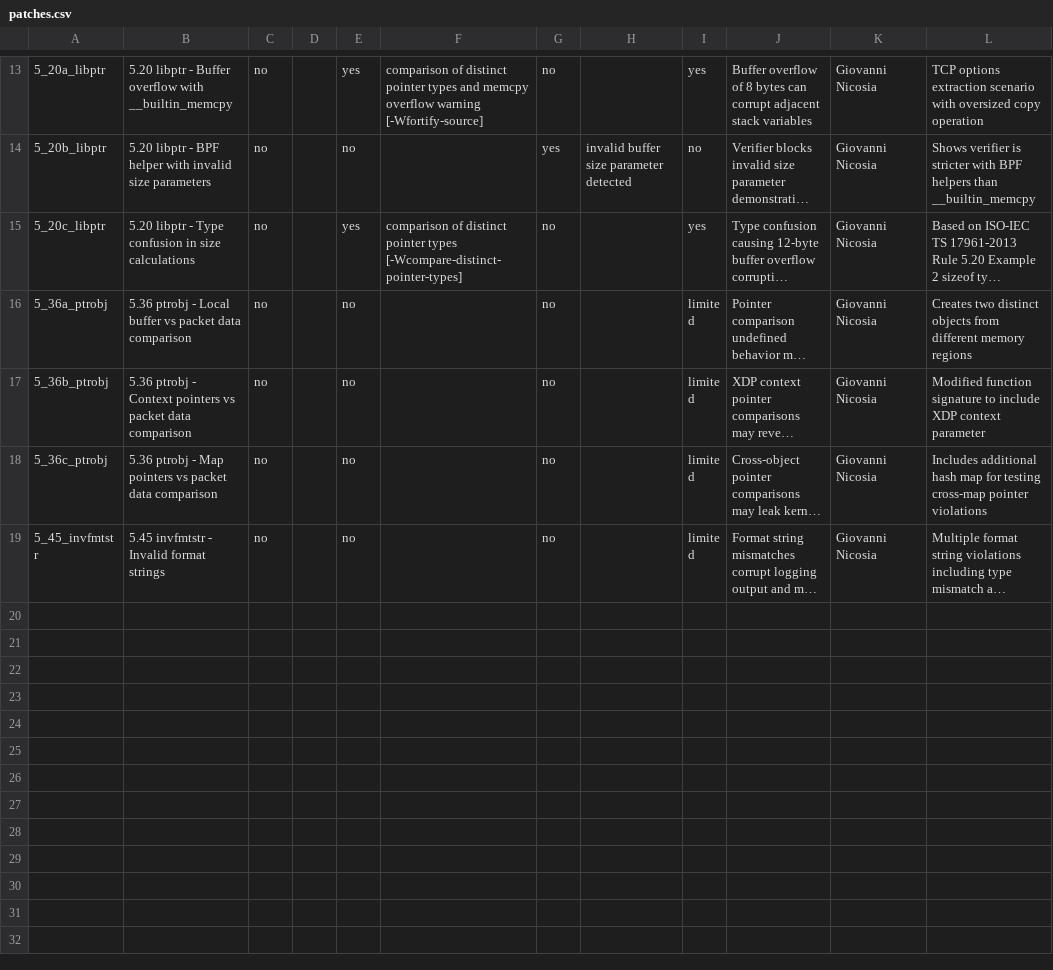
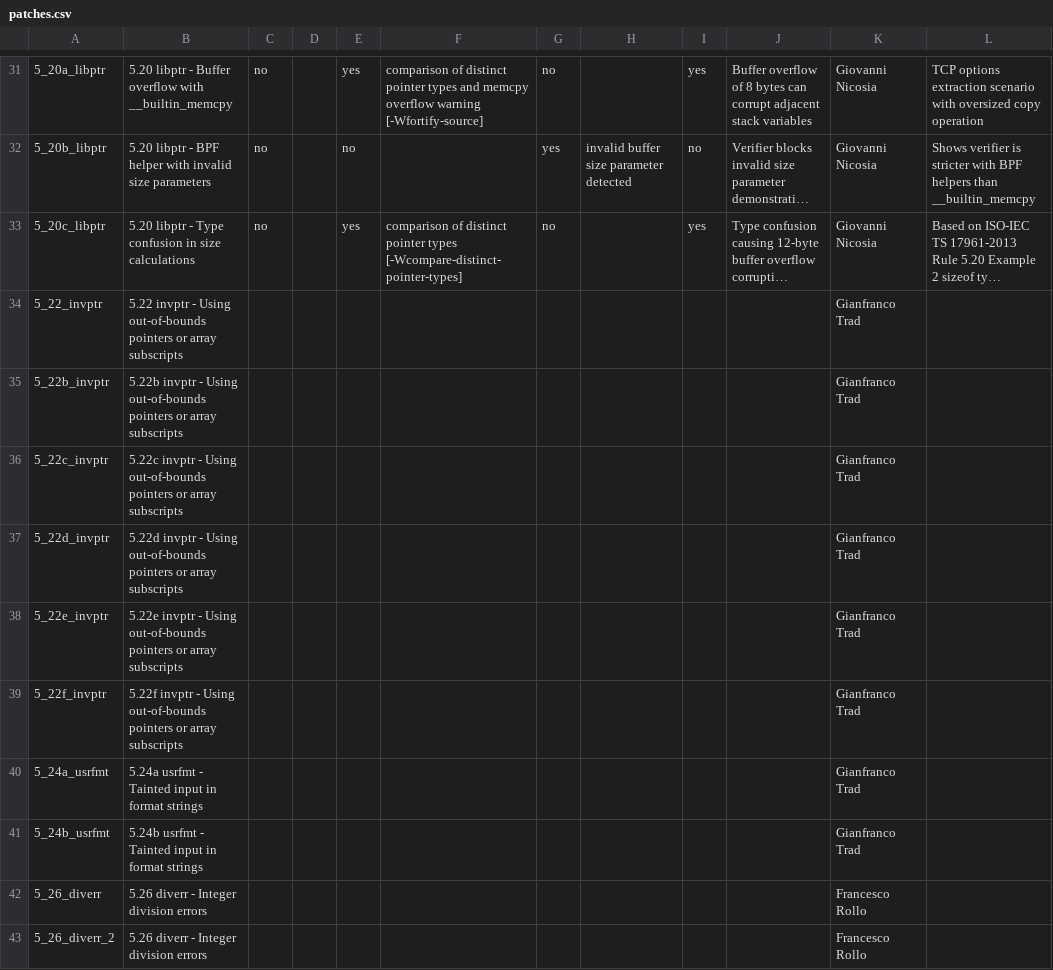
Before and after one commit to no-mood/ebpf-vulns, a CSV file: XDPs/xdp_synproxy/patches.csv, drawn as a sheet; only a part is shown, gaps mark what is left out; the shorter side is filled out with more unchanged rows; long unchanged cells end in …; the diff covers the shown part only; the diff names each change by its address in the sheet, - before the commit and + after, or states it on an @@ line.

Commit message:
docs: Add empty patch entries to patches.csv

```diff
--- a/XDPs/xdp_synproxy/patches.csv
+++ b/XDPs/xdp_synproxy/patches.csv
+row 34: 5_22_invptr | 5.22 invptr - Using out-of-bounds pointers or array subscripts |  |  |  |  |  |  |  |  | Gianfranco Trad
+row 35: 5_22b_invptr | 5.22b invptr - Using out-of-bounds pointers or array subscripts |  |  |  |  |  |  |  |  | Gianfranco Trad
+row 36: 5_22c_invptr | 5.22c invptr - Using out-of-bounds pointers or array subscripts |  |  |  |  |  |  |  |  | Gianfranco Trad
+row 37: 5_22d_invptr | 5.22d invptr - Using out-of-bounds pointers or array subscripts |  |  |  |  |  |  |  |  | Gianfranco Trad
+row 38: 5_22e_invptr | 5.22e invptr - Using out-of-bounds pointers or array subscripts |  |  |  |  |  |  |  |  | Gianfranco Trad
+row 39: 5_22f_invptr | 5.22f invptr - Using out-of-bounds pointers or array subscripts |  |  |  |  |  |  |  |  | Gianfranco Trad
+row 40: 5_24a_usrfmt | 5.24a usrfmt - Tainted input in format strings |  |  |  |  |  |  |  |  | Gianfranco Trad
+row 41: 5_24b_usrfmt | 5.24b usrfmt - Tainted input in format strings |  |  |  |  |  |  |  |  | Gianfranco Trad
+row 42: 5_26_diverr | 5.26 diverr - Integer division errors |  |  |  |  |  |  |  |  | Francesco Rollo
+row 43: 5_26_diverr_2 | 5.26 diverr - Integer division errors |  |  |  |  |  |  |  |  | Francesco Rollo
```
Also changed, not shown: 35 added rows elsewhere in this file.
